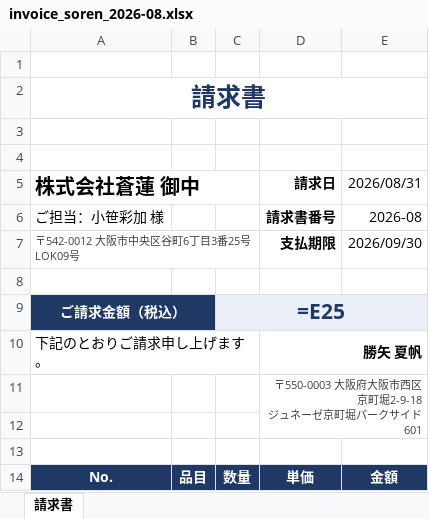
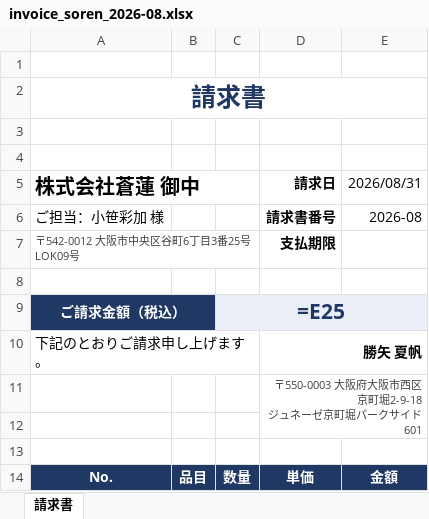
Before and after one commit to katsuyakaho99/threads-auto-post, an Excel workbook: invoice/invoice_soren_2026-08.xlsx, sheet 請求書, drawn as a sheet; only a part is shown; values as stored, in another font and other column widths than the file's, no borders; formulas without a stored value are shown as written; the diff names each change by its address in the sheet, - before the commit and + after, or states it on an @@ line.

```diff
--- a/invoice/invoice_soren_2026-08.xlsx (sheet 請求書)
+++ b/invoice/invoice_soren_2026-08.xlsx (sheet 請求書)
-E7 (2026/08/31): 2026/09/30
+E7 (2026/08/31): (empty)
```
Also changed, not shown: invoice/invoice_soren_2026-07.xlsx, 4 other files.
